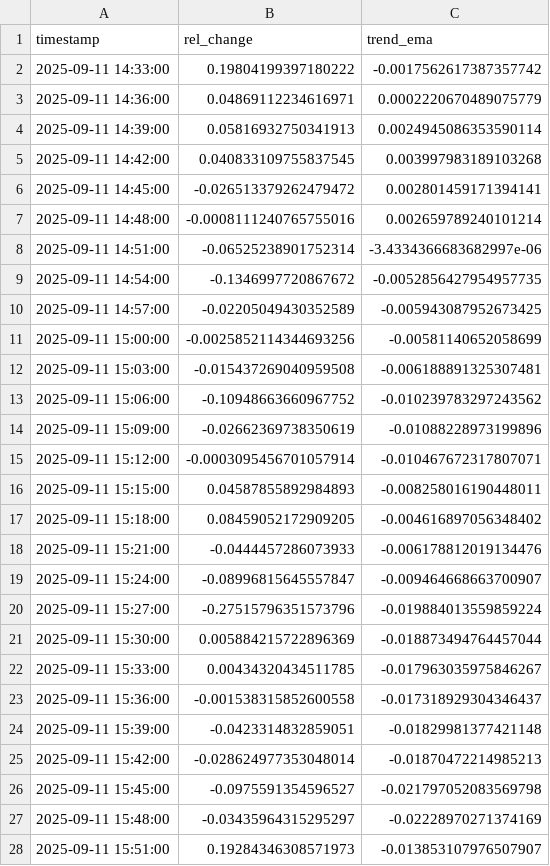
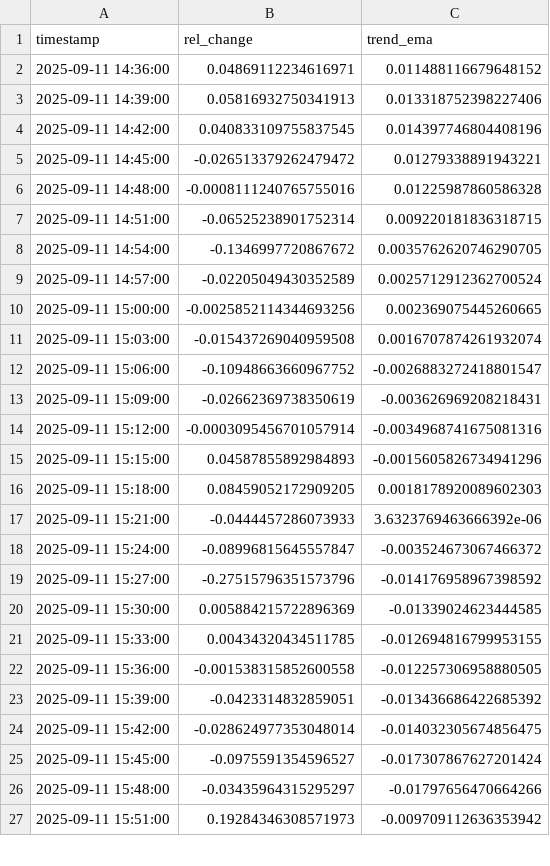
Before and after one commit to D3nnizz/Trend, a CSV file: data/trend_3m.csv, drawn as a sheet; only a part is shown; the diff covers the shown part only.

Commit message:
Update trend CSVs

```diff
--- a/data/trend_3m.csv
+++ b/data/trend_3m.csv
@@ -1,28 +1,27 @@
 timestamp,rel_change,trend_ema
-2025-09-11 14:33:00,0.19804199397180222,-0.0017562617387357742
-2025-09-11 14:36:00,0.04869112234616971,0.0002220670489075779
-2025-09-11 14:39:00,0.05816932750341913,0.0024945086353590114
-2025-09-11 14:42:00,0.040833109755837545,0.003997983189103268
-2025-09-11 14:45:00,-0.026513379262479472,0.002801459171394141
-2025-09-11 14:48:00,-0.0008111240765755016,0.002659789240101214
-2025-09-11 14:51:00,-0.06525238901752314,-3.4334366683682997e-06
-2025-09-11 14:54:00,-0.1346997720867672,-0.0052856427954957735
-2025-09-11 14:57:00,-0.02205049430352589,-0.005943087952673425
-2025-09-11 15:00:00,-0.0025852114344693256,-0.00581140652058699
-2025-09-11 15:03:00,-0.015437269040959508,-0.006188891325307481
-2025-09-11 15:06:00,-0.10948663660967752,-0.010239783297243562
-2025-09-11 15:09:00,-0.02662369738350619,-0.01088228973199896
-2025-09-11 15:12:00,-0.0003095456701057914,-0.010467672317807071
-2025-09-11 15:15:00,0.04587855892984893,-0.008258016190448011
-2025-09-11 15:18:00,0.08459052172909205,-0.004616897056348402
-2025-09-11 15:21:00,-0.0444457286073933,-0.006178812019134476
-2025-09-11 15:24:00,-0.08996815645557847,-0.009464668663700907
-2025-09-11 15:27:00,-0.27515796351573796,-0.019884013559859224
-2025-09-11 15:30:00,0.005884215722896369,-0.018873494764457044
-2025-09-11 15:33:00,0.00434320434511785,-0.017963035975846267
-2025-09-11 15:36:00,-0.001538315852600558,-0.017318929304346437
-2025-09-11 15:39:00,-0.0423314832859051,-0.01829981377421148
-2025-09-11 15:42:00,-0.028624977353048014,-0.01870472214985213
-2025-09-11 15:45:00,-0.0975591354596527,-0.021797052083569798
-2025-09-11 15:48:00,-0.03435964315295297,-0.02228970271374169
-2025-09-11 15:51:00,0.19284346308571973,-0.013853107976507907
+2025-09-11 14:36:00,0.04869112234616971,0.011488116679648152
+2025-09-11 14:39:00,0.05816932750341913,0.013318752398227406
+2025-09-11 14:42:00,0.040833109755837545,0.014397746804408196
+2025-09-11 14:45:00,-0.026513379262479472,0.01279338891943221
+2025-09-11 14:48:00,-0.0008111240765755016,0.01225987860586328
+2025-09-11 14:51:00,-0.06525238901752314,0.009220181836318715
+2025-09-11 14:54:00,-0.1346997720867672,0.0035762620746290705
+2025-09-11 14:57:00,-0.02205049430352589,0.0025712912362700524
+2025-09-11 15:00:00,-0.0025852114344693256,0.002369075445260665
+2025-09-11 15:03:00,-0.015437269040959508,0.0016707874261932074
+2025-09-11 15:06:00,-0.10948663660967752,-0.0026883272418801547
+2025-09-11 15:09:00,-0.02662369738350619,-0.003626969208218431
+2025-09-11 15:12:00,-0.0003095456701057914,-0.0034968741675081316
+2025-09-11 15:15:00,0.04587855892984893,-0.0015605826734941296
+2025-09-11 15:18:00,0.08459052172909205,0.0018178920089602303
+2025-09-11 15:21:00,-0.0444457286073933,3.6323769463666392e-06
+2025-09-11 15:24:00,-0.08996815645557847,-0.003524673067466372
+2025-09-11 15:27:00,-0.27515796351573796,-0.014176958967398592
+2025-09-11 15:30:00,0.005884215722896369,-0.01339024623444585
+2025-09-11 15:33:00,0.00434320434511785,-0.012694816799953155
+2025-09-11 15:36:00,-0.001538315852600558,-0.012257306958880505
+2025-09-11 15:39:00,-0.0423314832859051,-0.013436686422685392
+2025-09-11 15:42:00,-0.028624977353048014,-0.014032305674856475
+2025-09-11 15:45:00,-0.0975591354596527,-0.017307867627201424
+2025-09-11 15:48:00,-0.03435964315295297,-0.01797656470664266
+2025-09-11 15:51:00,0.19284346308571973,-0.009709112636353942
```
Also changed, not shown: 1 added row and 74 edited cells elsewhere in this file.
